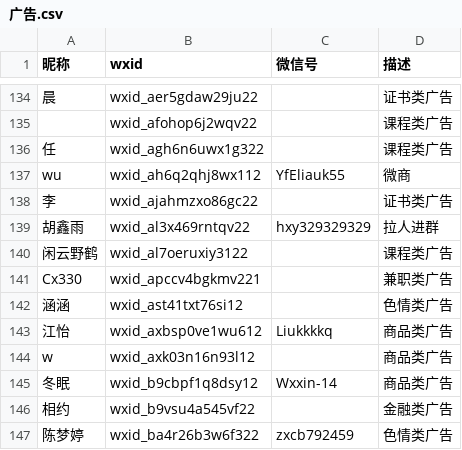
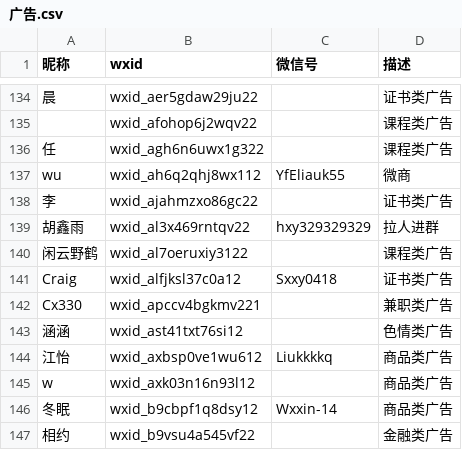
Before and after one commit to blacklisting/weixin, a CSV file: 广告.csv, drawn as a sheet; only a part is shown, gaps mark what is left out; the shorter side is filled out with more unchanged rows; the diff names each change by its address in the sheet, - before the commit and + after, or states it on an @@ line.

Commit message:
Update with a comment just seen.

```diff
--- a/广告.csv
+++ b/广告.csv
+row 141: Craig | wxid_alfjksl37c0a12 | Sxxy0418 | 证书类广告
```
